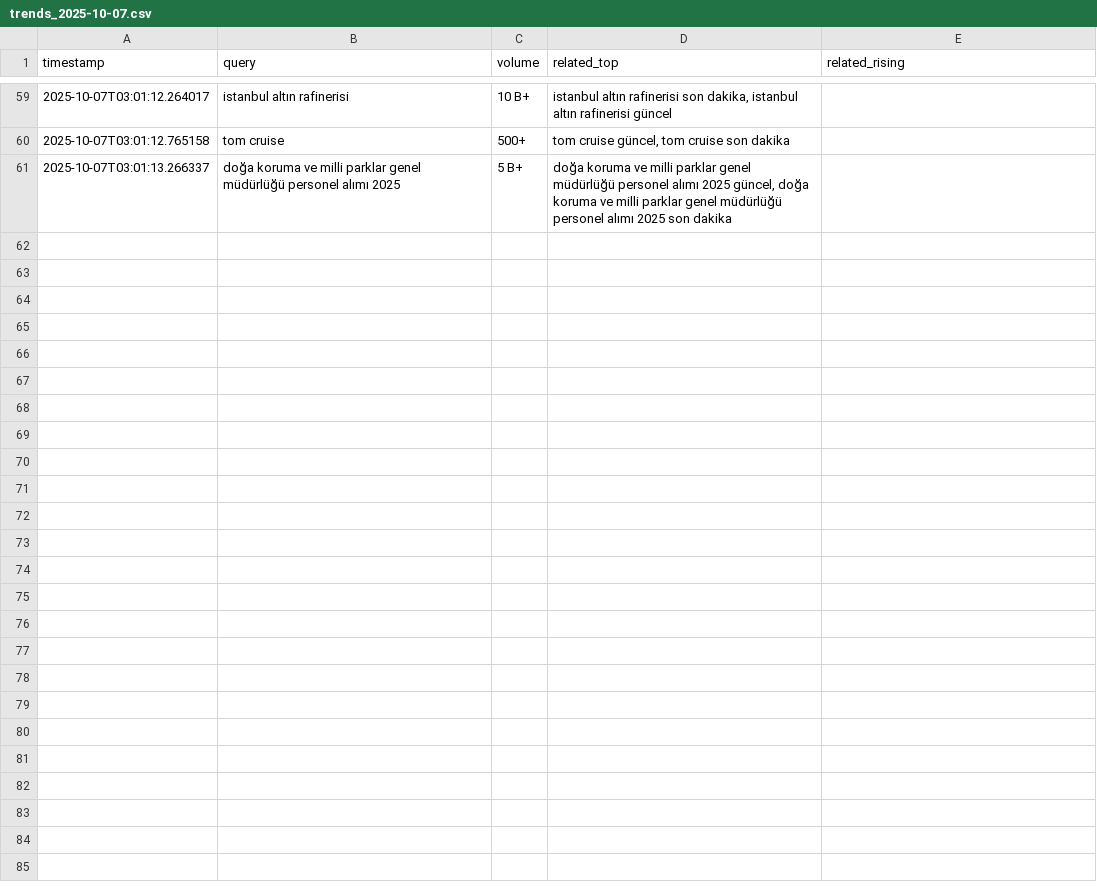
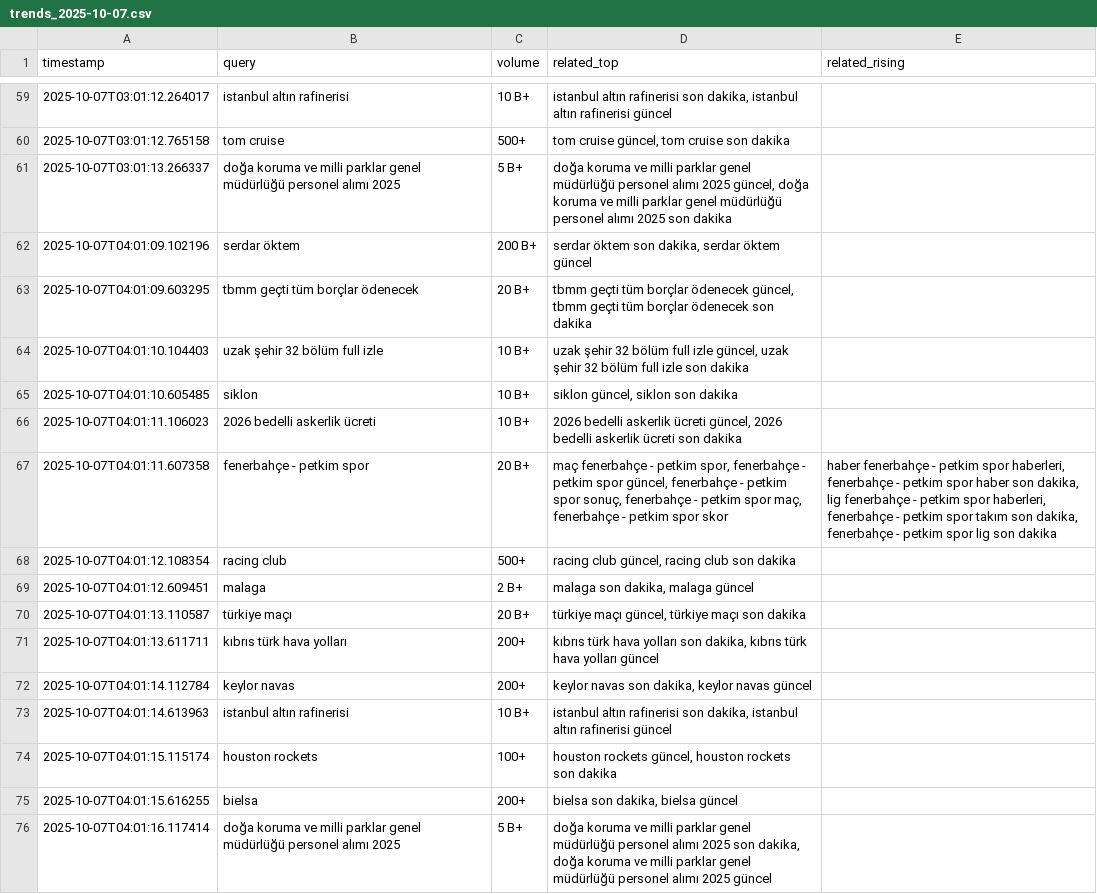
Before and after one commit to igyccmt/trends-scraper, a CSV file: trends_2025-10-07.csv, drawn as a sheet; only a part is shown, gaps mark what is left out.

```diff
--- a/trends_2025-10-07.csv
+++ b/trends_2025-10-07.csv
@@ -61 +61,16 @@ timestamp,query,volume,related_top,related_rising
 2025-10-07T03:01:13.266337,doğa koruma ve milli parklar genel müdürlüğü personel alımı 2025,5 B+,"doğa koruma ve milli parklar genel müdürlüğü personel alımı 2025 güncel, doğa koruma ve milli parklar genel müdürlüğü personel alımı 2025 son dakika",
+2025-10-07T04:01:09.102196,serdar öktem,200 B+,"serdar öktem son dakika, serdar öktem güncel",
+2025-10-07T04:01:09.603295,tbmm geçti tüm borçlar ödenecek,20 B+,"tbmm geçti tüm borçlar ödenecek güncel, tbmm geçti tüm borçlar ödenecek son dakika",
+2025-10-07T04:01:10.104403,uzak şehir 32 bölüm full izle,10 B+,"uzak şehir 32 bölüm full izle güncel, uzak şehir 32 bölüm full izle son dakika",
+2025-10-07T04:01:10.605485,siklon,10 B+,"siklon güncel, siklon son dakika",
+2025-10-07T04:01:11.106023,2026 bedelli askerlik ücreti,10 B+,"2026 bedelli askerlik ücreti güncel, 2026 bedelli askerlik ücreti son dakika",
+2025-10-07T04:01:11.607358,fenerbahçe - petkim spor,20 B+,"maç fenerbahçe - petkim spor, fenerbahçe - petkim spor güncel, fenerbahçe - petkim spor sonuç, fenerbahçe - petkim spor maç, fenerbahçe - petkim spor skor","haber fenerbahçe - petkim spor haberleri, fenerbahçe - petkim spor haber son dakika, lig fenerbahçe - petkim spor haberleri, fenerbahçe - petkim spor takım son dakika, fenerbahçe - petkim spor lig son dakika"
+2025-10-07T04:01:12.108354,racing club,500+,"racing club güncel, racing club son dakika",
+2025-10-07T04:01:12.609451,malaga,2 B+,"malaga son dakika, malaga güncel",
+2025-10-07T04:01:13.110587,türkiye maçı,20 B+,"türkiye maçı güncel, türkiye maçı son dakika",
+2025-10-07T04:01:13.611711,kıbrıs türk hava yolları,200+,"kıbrıs türk hava yolları son dakika, kıbrıs türk hava yolları güncel",
+2025-10-07T04:01:14.112784,keylor navas,200+,"keylor navas son dakika, keylor navas güncel",
+2025-10-07T04:01:14.613963,istanbul altın rafinerisi,10 B+,"istanbul altın rafinerisi son dakika, istanbul altın rafinerisi güncel",
+2025-10-07T04:01:15.115174,houston rockets,100+,"houston rockets güncel, houston rockets son dakika",
+2025-10-07T04:01:15.616255,bielsa,200+,"bielsa son dakika, bielsa güncel",
+2025-10-07T04:01:16.117414,doğa koruma ve milli parklar genel müdürlüğü personel alımı 2025,5 B+,"doğa koruma ve milli parklar genel müdürlüğü personel alımı 2025 son dakika, doğa koruma ve milli parklar genel müdürlüğü personel alımı 2025 güncel",
```
Also changed, not shown: trends.csv.
